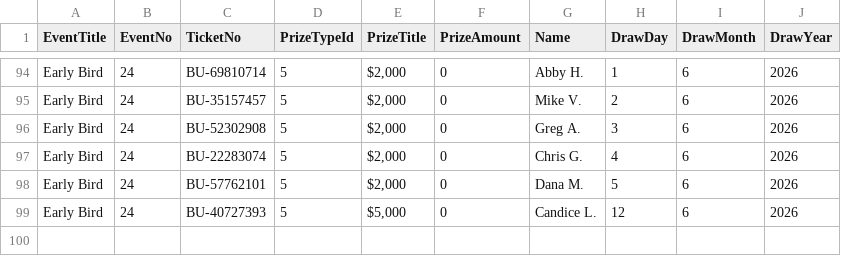
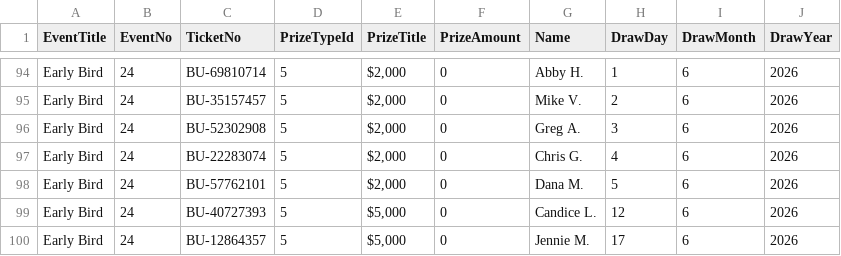
Before and after one commit to AscendFS/winners-list, a CSV file: hsnfoundationraffle.5050central.com$winners.csv, drawn as a sheet; only a part is shown, gaps mark what is left out; the diff names each change by its address in the sheet, - before the commit and + after, or states it on an @@ line.

Commit message:
Update hsnfoundationraffle.5050central.com$winners.csv

```diff
--- a/hsnfoundationraffle.5050central.com$winners.csv
+++ b/hsnfoundationraffle.5050central.com$winners.csv
+row 100: Early Bird | 24 | BU-12864357 | 5 | $5,000 | 0 | Jennie M. | 17 | 6 | 2026
```
